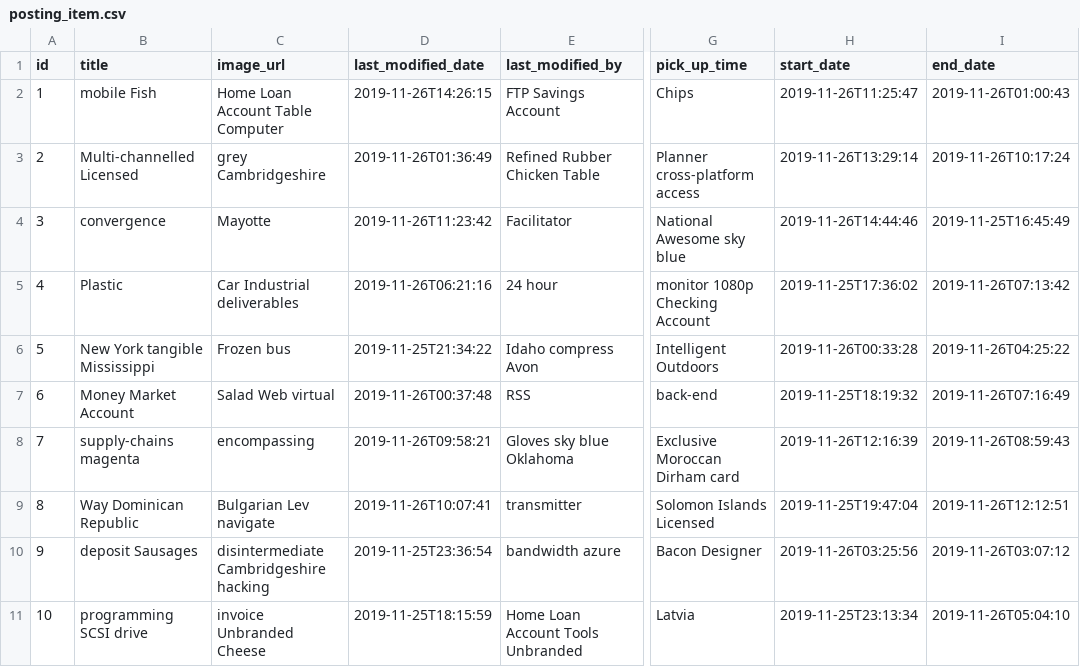
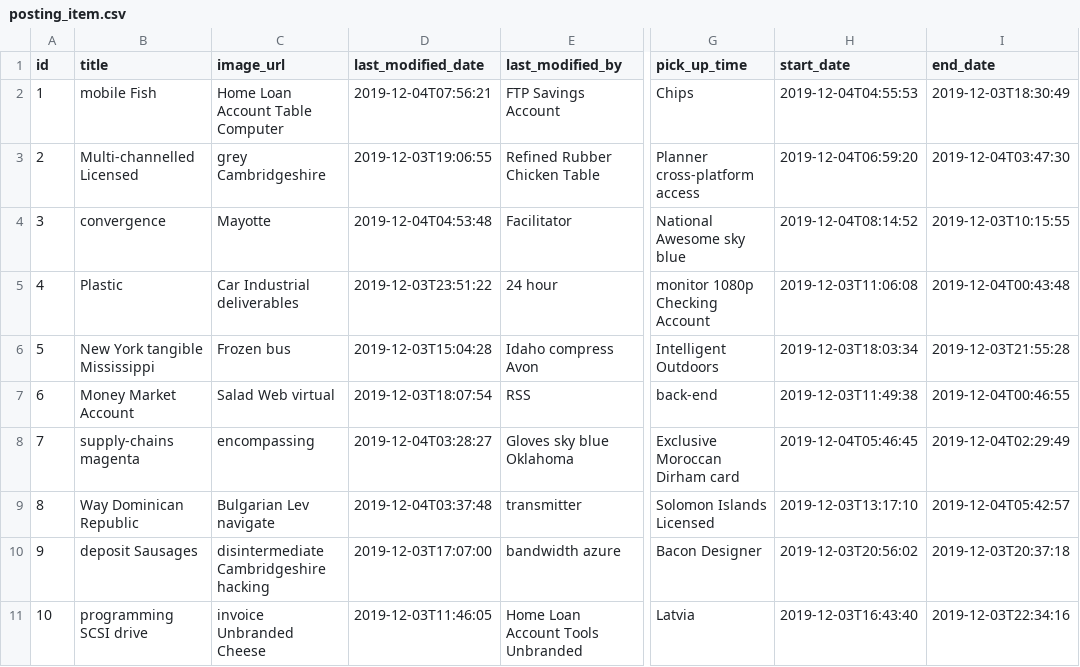
Before and after one commit to vsales-one/hali-api, a CSV file: src/main/resources/config/liquibase/fake-data/posting_item.csv, drawn as a sheet; only a part is shown, gaps mark what is left out; the diff names each change by its address in the sheet, - before the commit and + after, or states it on an @@ line.

```diff
--- a/src/main/resources/config/liquibase/fake-data/posting_item.csv
+++ b/src/main/resources/config/liquibase/fake-data/posting_item.csv
-D2 (last_modified_date): 2019-11-26T14:26:15
+D2 (last_modified_date): 2019-12-04T07:56:21
-H2 (start_date): 2019-11-26T11:25:47
+H2 (start_date): 2019-12-04T04:55:53
-I2 (end_date): 2019-11-26T01:00:43
+I2 (end_date): 2019-12-03T18:30:49
-D3 (last_modified_date): 2019-11-26T01:36:49
+D3 (last_modified_date): 2019-12-03T19:06:55
-H3 (start_date): 2019-11-26T13:29:14
+H3 (start_date): 2019-12-04T06:59:20
-I3 (end_date): 2019-11-26T10:17:24
+I3 (end_date): 2019-12-04T03:47:30
-D4 (last_modified_date): 2019-11-26T11:23:42
+D4 (last_modified_date): 2019-12-04T04:53:48
-H4 (start_date): 2019-11-26T14:44:46
+H4 (start_date): 2019-12-04T08:14:52
-I4 (end_date): 2019-11-25T16:45:49
+I4 (end_date): 2019-12-03T10:15:55
-D5 (last_modified_date): 2019-11-26T06:21:16
+D5 (last_modified_date): 2019-12-03T23:51:22
-H5 (start_date): 2019-11-25T17:36:02
+H5 (start_date): 2019-12-03T11:06:08
-I5 (end_date): 2019-11-26T07:13:42
+I5 (end_date): 2019-12-04T00:43:48
-D6 (last_modified_date): 2019-11-25T21:34:22
+D6 (last_modified_date): 2019-12-03T15:04:28
-H6 (start_date): 2019-11-26T00:33:28
+H6 (start_date): 2019-12-03T18:03:34
-I6 (end_date): 2019-11-26T04:25:22
+I6 (end_date): 2019-12-03T21:55:28
-D7 (last_modified_date): 2019-11-26T00:37:48
+D7 (last_modified_date): 2019-12-03T18:07:54
-H7 (start_date): 2019-11-25T18:19:32
+H7 (start_date): 2019-12-03T11:49:38
-I7 (end_date): 2019-11-26T07:16:49
+I7 (end_date): 2019-12-04T00:46:55
-D8 (last_modified_date): 2019-11-26T09:58:21
+D8 (last_modified_date): 2019-12-04T03:28:27
-H8 (start_date): 2019-11-26T12:16:39
+H8 (start_date): 2019-12-04T05:46:45
-I8 (end_date): 2019-11-26T08:59:43
+I8 (end_date): 2019-12-04T02:29:49
-D9 (last_modified_date): 2019-11-26T10:07:41
+D9 (last_modified_date): 2019-12-04T03:37:48
-H9 (start_date): 2019-11-25T19:47:04
+H9 (start_date): 2019-12-03T13:17:10
-I9 (end_date): 2019-11-26T12:12:51
+I9 (end_date): 2019-12-04T05:42:57
-D10 (last_modified_date): 2019-11-25T23:36:54
+D10 (last_modified_date): 2019-12-03T17:07:00
-H10 (start_date): 2019-11-26T03:25:56
+H10 (start_date): 2019-12-03T20:56:02
-I10 (end_date): 2019-11-26T03:07:12
+I10 (end_date): 2019-12-03T20:37:18
-D11 (last_modified_date): 2019-11-25T18:15:59
+D11 (last_modified_date): 2019-12-03T11:46:05
-H11 (start_date): 2019-11-25T23:13:34
+H11 (start_date): 2019-12-03T16:43:40
-I11 (end_date): 2019-11-26T05:04:10
+I11 (end_date): 2019-12-03T22:34:16
```
Also changed, not shown: 8 other files.
